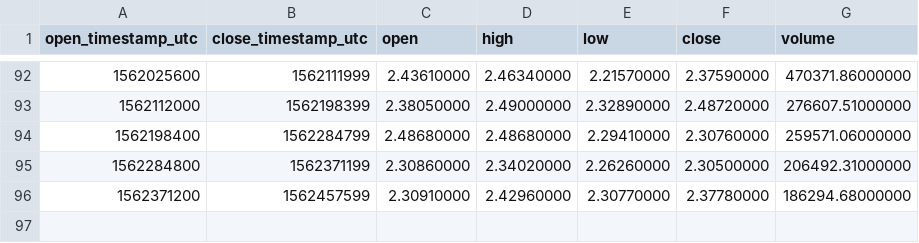
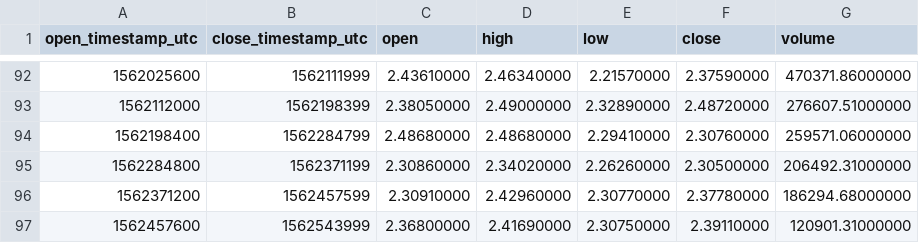
Before and after one commit to cryptobigbro/binance-OMGUSDT, a CSV file: binance-OMGUSDT-1d.csv, drawn as a sheet; only a part is shown, gaps mark what is left out; the diff names each change by its address in the sheet, - before the commit and + after, or states it on an @@ line.

```diff
--- a/binance-OMGUSDT-1d.csv
+++ b/binance-OMGUSDT-1d.csv
+row 97: 1562457600 | 1562543999 | 2.36800000 | 2.41690000 | 2.30750000 | 2.39110000 | 120901.31000000
```
Also changed, not shown: binance-OMGUSDT-1h.csv.
